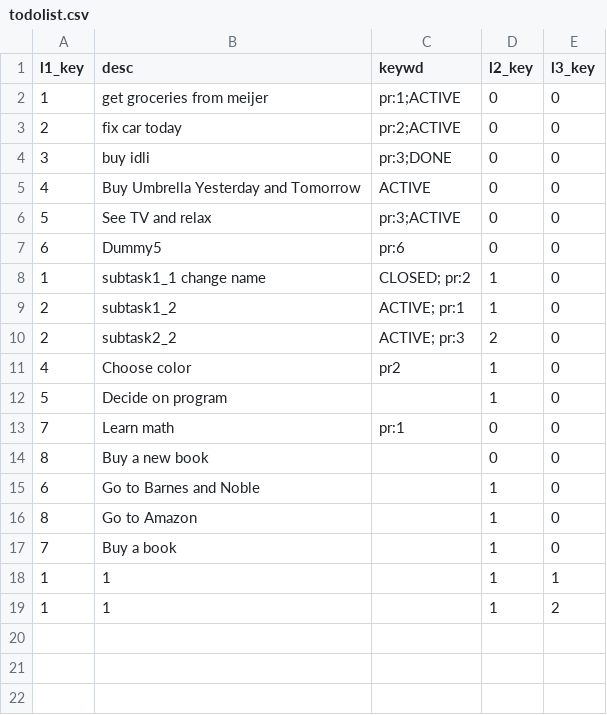
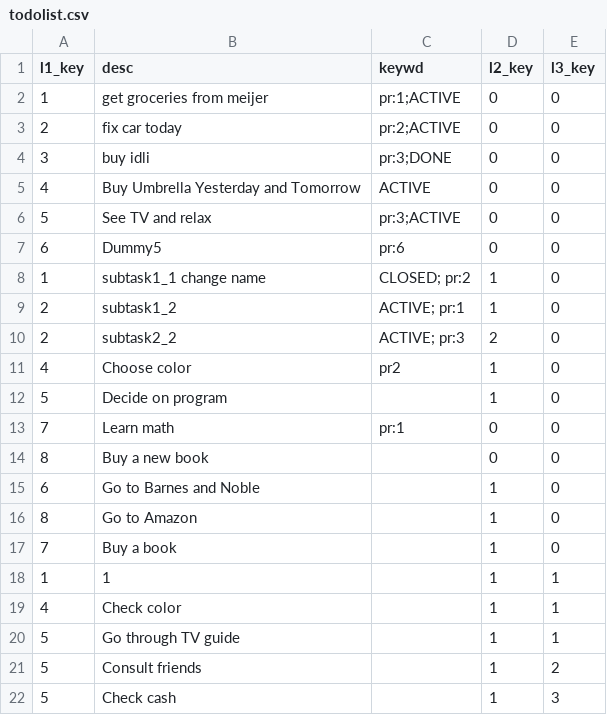
Before and after one commit to notesofdabbler/simpleR_TODO, a CSV file: db/todolist.csv, drawn as a sheet.

```diff
--- a/db/todolist.csv
+++ b/db/todolist.csv
@@ -18,2 +18,5 @@
 1,"1","",1,1
-1,"1","",1,2
+4,"Check color","",1,1
+5,"Go through TV guide","",1,1
+5,"Consult friends","",1,2
+5,"Check cash","",1,3
```
Also changed, not shown: 1 other file.
